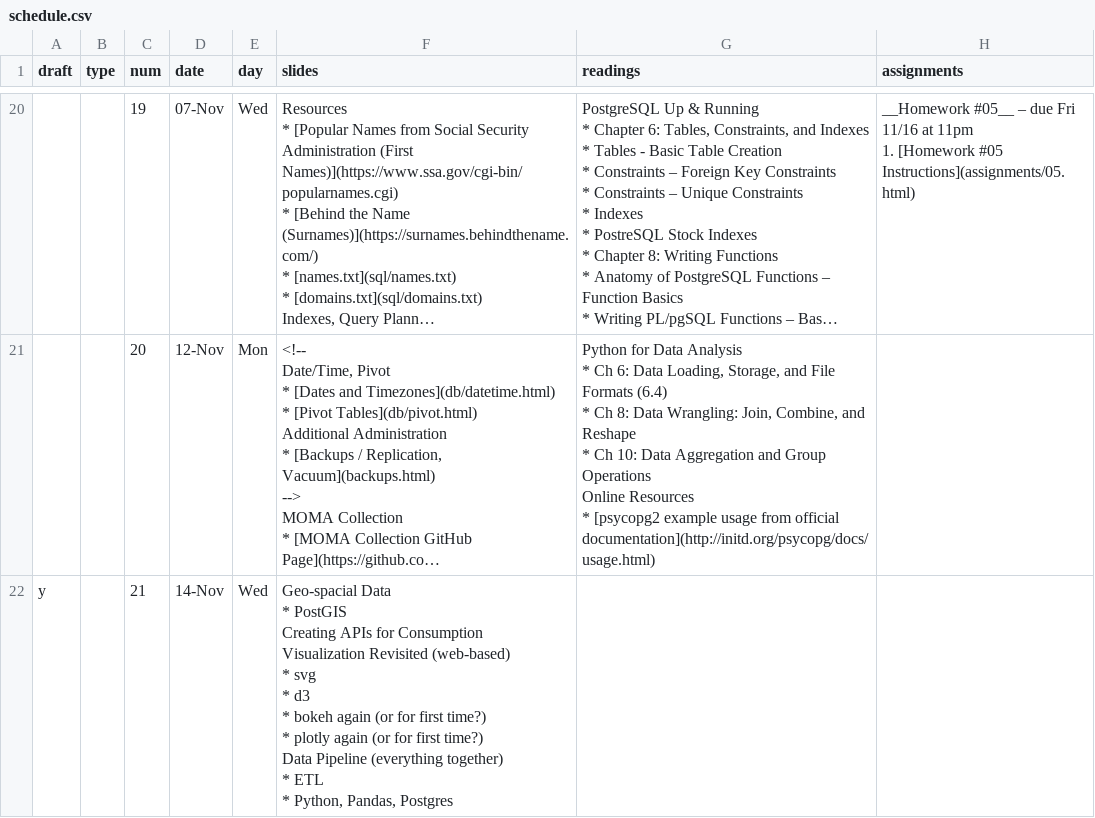
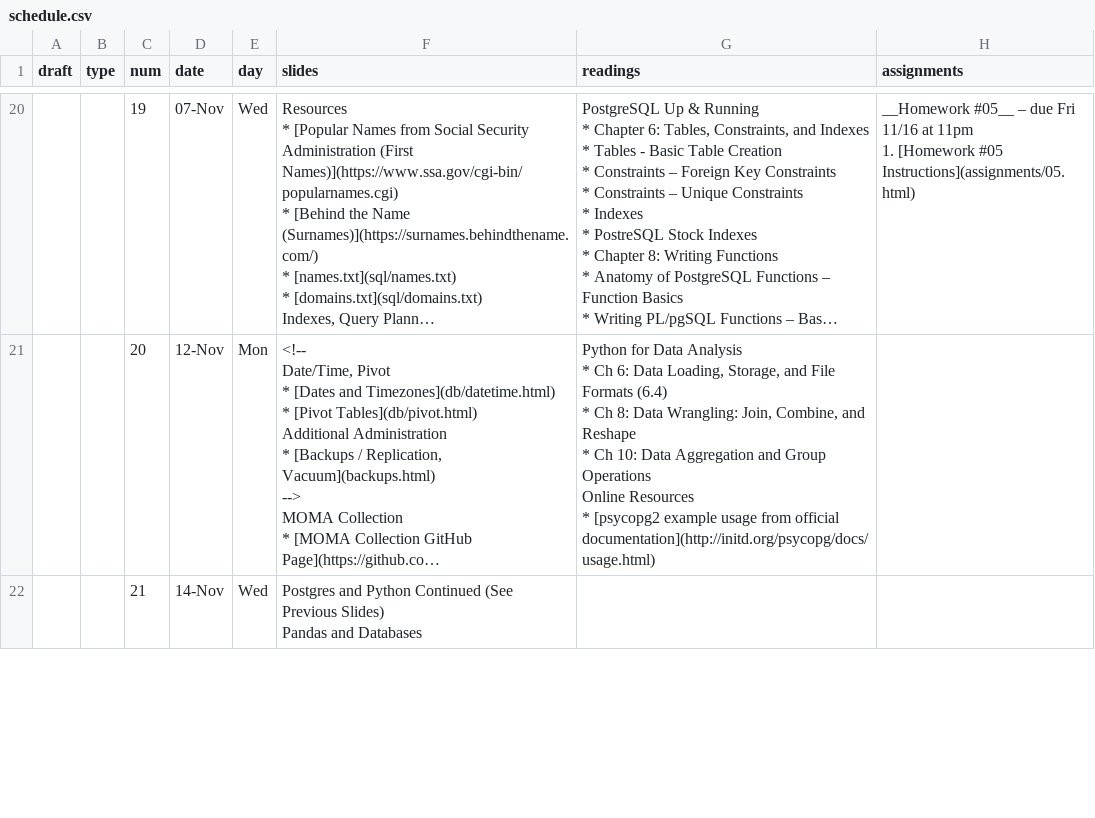
Before and after one commit to foureyes/backup-csci-ua.0480-fall2019-003, a CSV file: _data/schedule.csv, drawn as a sheet; only a part is shown, gaps mark what is left out; long unchanged cells end in …; ↵ is a line break in a cell; the diff covers the shown part only; the diff names each change by its address in the sheet, - before the commit and + after, or states it on an @@ line.

```diff
--- a/_data/schedule.csv
+++ b/_data/schedule.csv
-A22 (draft): y
+A22 (draft): (empty)
-F22 (slides): Geo-spacial Data ↵ * PostGIS ↵ Creating APIs for Consumption ↵ Visualization Revisited (web-based) ↵ * svg ↵ * d3 ↵ * bokeh again (or for first time?) ↵ * plotly again (or for first time?) ↵ Data Pipeline (everything together) ↵ * ETL ↵ * Python, Pandas, Postgres
+F22 (slides): Postgres and Python Continued (See Previous Slides) ↵ Pandas and Databases
```
Also changed, not shown: 1 edited cell elsewhere in this file, 12 other files.
